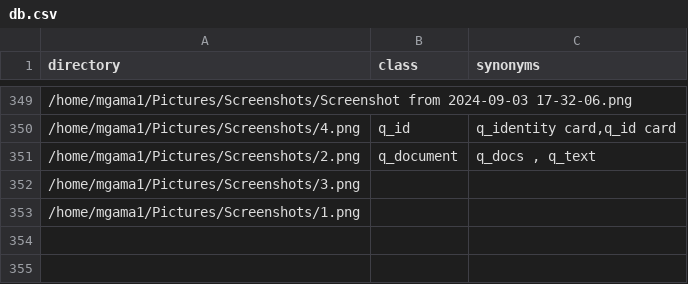
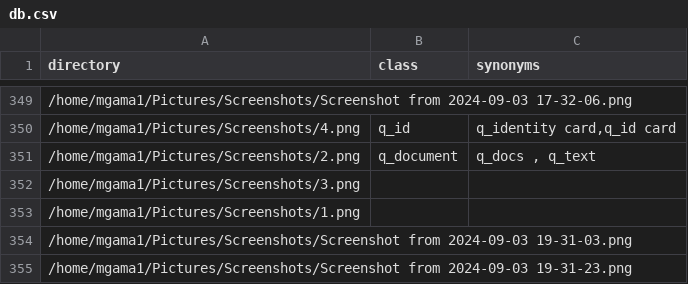
Before and after one commit to mgama1/Ogallery, a CSV file: src/db.csv, drawn as a sheet; only a part is shown, gaps mark what is left out.

```diff
--- a/src/db.csv
+++ b/src/db.csv
@@ -353 +353,3 @@ directory,class,synonyms
 /home/mgama1/Pictures/Screenshots/1.png,,
+/home/mgama1/Pictures/Screenshots/Screenshot from 2024-09-03 19-31-03.png,,
+/home/mgama1/Pictures/Screenshots/Screenshot from 2024-09-03 19-31-23.png,,
```
Also changed, not shown: 2 other files.
